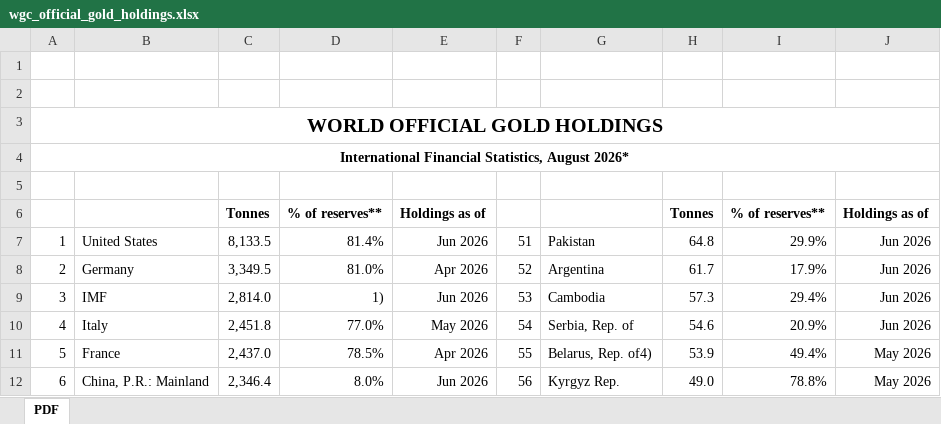
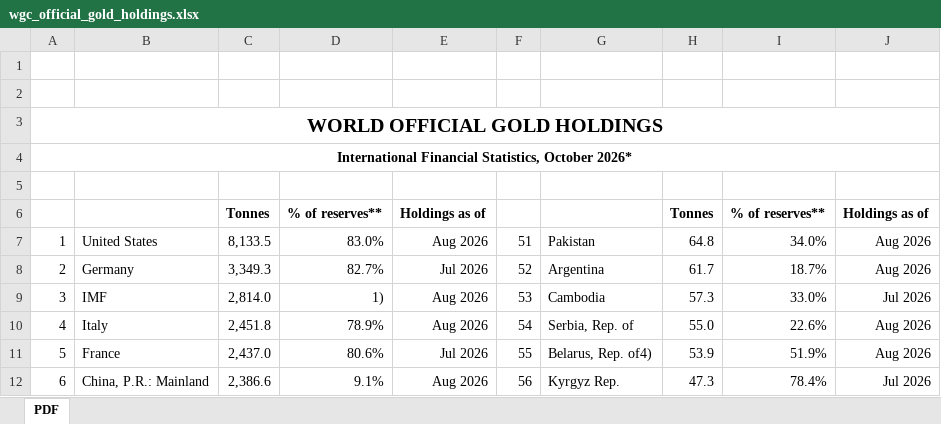
Before and after one commit to Stan2234/Analizator, an Excel workbook: refdata/wgc_official_gold_holdings.xlsx, sheet PDF, drawn as a sheet; only a part is shown; values as stored, in another font and other column widths than the file's, no borders; charts and pictures not drawn; the diff covers the shown part only; the diff names each change by its address in the sheet, - before the commit and + after, or states it on an @@ line.

```diff
--- a/refdata/wgc_official_gold_holdings.xlsx (sheet PDF)
+++ b/refdata/wgc_official_gold_holdings.xlsx (sheet PDF)
-A4: …Financial Statistics, August 2026*
+A4: …Financial Statistics, October 2026*
-D7: 81.4%
+D7: 83.0%
-E7: Jun 2026
+E7: Aug 2026
-I7: 29.9%
+I7: 34.0%
-J7:J8: Jun 2026
+J7:J8: Aug 2026
-C8: 3,349.5
+C8: 3,349.3
-D8: 81.0%
+D8: 82.7%
-E8: Apr 2026
+E8: Jul 2026
-I8: 17.9%
+I8: 18.7%
-E9: Jun 2026
+E9: Aug 2026
-I9: 29.4%
+I9: 33.0%
-J9: Jun 2026
+J9: Jul 2026
-D10: 77.0%
+D10: 78.9%
-E10: May 2026
+E10: Aug 2026
-H10: 54.6
+H10: 55.0
-I10: 20.9%
+I10: 22.6%
-J10: Jun 2026
+J10: Aug 2026
-D11: 78.5%
+D11: 80.6%
-E11: Apr 2026
+E11: Jul 2026
-I11: 49.4%
+I11: 51.9%
-J11: May 2026
+J11: Aug 2026
-C12: 2,346.4
+C12: 2,386.6
-D12: 8.0%
+D12: 9.1%
-E12: Jun 2026
+E12: Aug 2026
-H12: 49.0
+H12: 47.3
-I12: 78.8%
+I12: 78.4%
-J12: May 2026
+J12: Jul 2026
```
Also changed, not shown: 2 added rows, 2 removed rows and 189 edited cells elsewhere in this sheet, charts or pictures, 5 other files.
